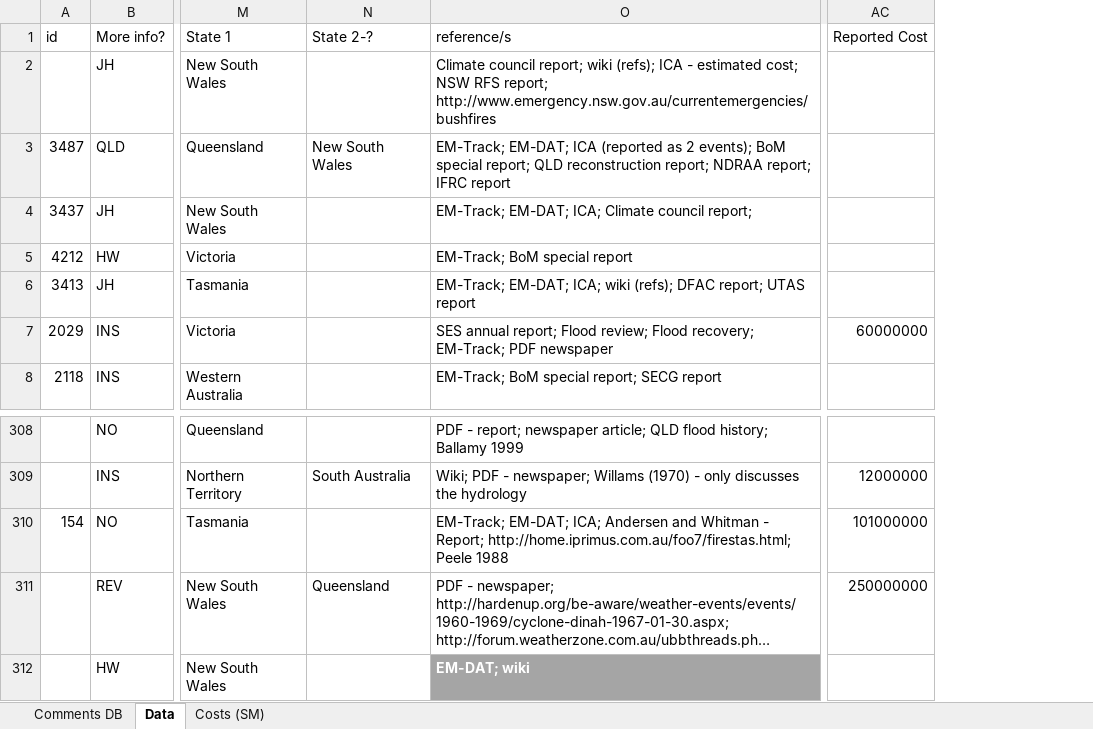
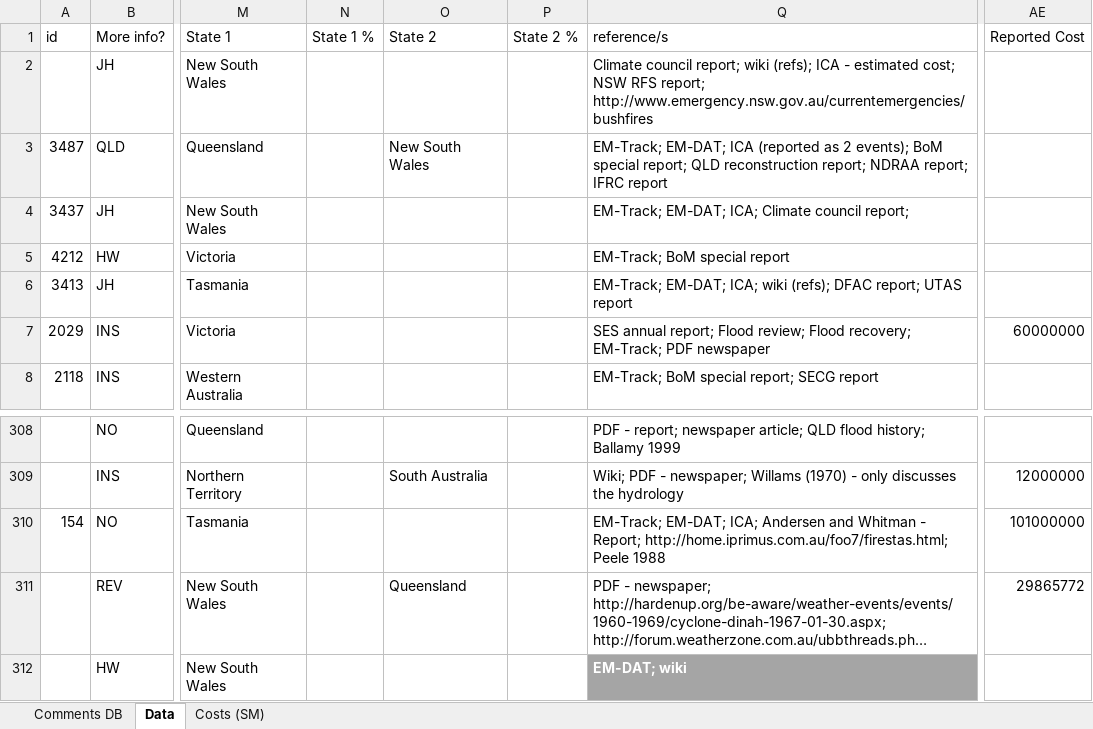
Before and after one commit to liammagee/sealand, an Excel workbook: data/database.xlsx, sheet Data, drawn as a sheet; only a part is shown, gaps mark what is left out; long unchanged cells end in …; values as stored, in another font and other column widths than the file's, no borders; table styles not drawn; addresses are those after the commit; the diff names each change by its address in the sheet, - before the commit and + after, or states it on an @@ line.

Commit message:
Updates to database

```diff
--- a/data/database.xlsx (sheet Data)
+++ b/data/database.xlsx (sheet Data)
+column N (State 1 %), empty
+column P (State 2 %), empty
-O1: State 2-?
+O1: State 2
-AE311 (Reported Cost): 250000000
+AE311 (Reported Cost): 29865772
```
Also changed, not shown: formulas that keep their value.
